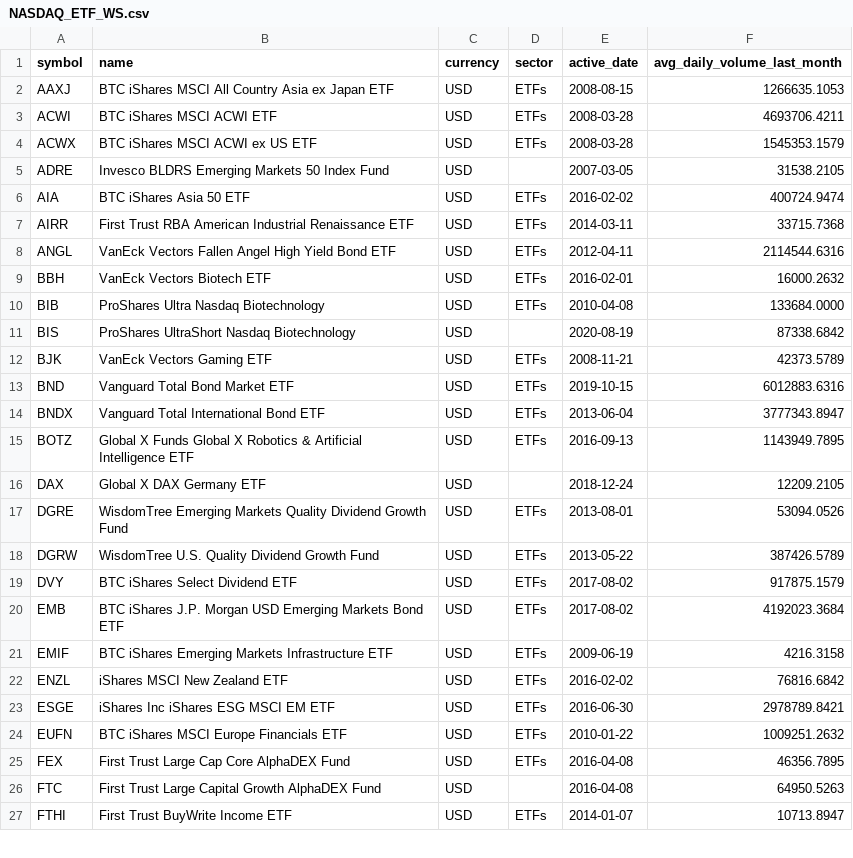
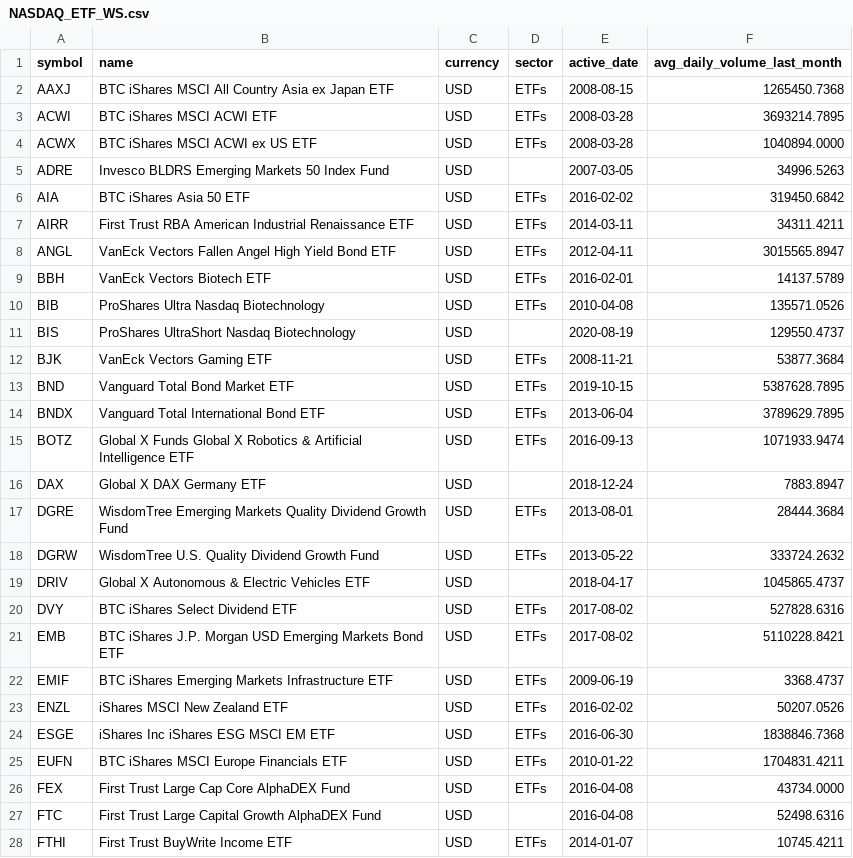
Before and after one commit to Faidh-Wealth/WS-Trade-Info, a CSV file: etf_info/NASDAQ_ETF_WS.csv, drawn as a sheet; only a part is shown; the diff covers the shown part only.

```diff
--- a/etf_info/NASDAQ_ETF_WS.csv
+++ b/etf_info/NASDAQ_ETF_WS.csv
@@ -1,27 +1,28 @@
 symbol,name,currency,sector,active_date,avg_daily_volume_last_month
-AAXJ,BTC iShares MSCI All Country Asia ex Japan ETF,USD,ETFs,2008-08-15,1266635.1053
-ACWI,BTC iShares MSCI ACWI ETF,USD,ETFs,2008-03-28,4693706.4211
-ACWX,BTC iShares MSCI ACWI ex US ETF,USD,ETFs,2008-03-28,1545353.1579
-ADRE,Invesco BLDRS Emerging Markets 50  Index Fund,USD,,2007-03-05,31538.2105
-AIA,BTC iShares Asia 50 ETF,USD,ETFs,2016-02-02,400724.9474
-AIRR,First Trust RBA American Industrial Renaissance ETF,USD,ETFs,2014-03-11,33715.7368
-ANGL,VanEck Vectors Fallen Angel High Yield Bond ETF,USD,ETFs,2012-04-11,2114544.6316
-BBH,VanEck Vectors Biotech ETF,USD,ETFs,2016-02-01,16000.2632
-BIB,ProShares Ultra Nasdaq Biotechnology,USD,ETFs,2010-04-08,133684.0000
-BIS,ProShares UltraShort Nasdaq Biotechnology,USD,,2020-08-19,87338.6842
-BJK,VanEck Vectors Gaming ETF,USD,ETFs,2008-11-21,42373.5789
-BND,Vanguard Total Bond Market ETF,USD,ETFs,2019-10-15,6012883.6316
-BNDX,Vanguard Total International Bond ETF,USD,ETFs,2013-06-04,3777343.8947
-BOTZ,Global X Funds Global X Robotics & Artificial Intelligence ETF,USD,ETFs,2016-09-13,1143949.7895
-DAX,Global X DAX Germany ETF,USD,,2018-12-24,12209.2105
-DGRE,WisdomTree Emerging Markets Quality Dividend Growth Fund,USD,ETFs,2013-08-01,53094.0526
-DGRW,WisdomTree U.S. Quality Dividend Growth Fund,USD,ETFs,2013-05-22,387426.5789
-DVY,BTC iShares Select Dividend ETF,USD,ETFs,2017-08-02,917875.1579
-EMB,BTC iShares J.P. Morgan USD Emerging Markets Bond ETF,USD,ETFs,2017-08-02,4192023.3684
-EMIF,BTC iShares Emerging Markets Infrastructure ETF,USD,ETFs,2009-06-19,4216.3158
-ENZL,iShares MSCI New Zealand ETF,USD,ETFs,2016-02-02,76816.6842
-ESGE,iShares Inc iShares ESG MSCI EM ETF,USD,ETFs,2016-06-30,2978789.8421
-EUFN,BTC iShares MSCI Europe Financials ETF,USD,ETFs,2010-01-22,1009251.2632
-FEX,First Trust Large Cap Core AlphaDEX Fund,USD,ETFs,2016-04-08,46356.7895
-FTC,First Trust Large Capital Growth AlphaDEX Fund,USD,,2016-04-08,64950.5263
-FTHI,First Trust BuyWrite Income ETF,USD,ETFs,2014-01-07,10713.8947
+AAXJ,BTC iShares MSCI All Country Asia ex Japan ETF,USD,ETFs,2008-08-15,1265450.7368
+ACWI,BTC iShares MSCI ACWI ETF,USD,ETFs,2008-03-28,3693214.7895
+ACWX,BTC iShares MSCI ACWI ex US ETF,USD,ETFs,2008-03-28,1040894.0000
+ADRE,Invesco BLDRS Emerging Markets 50  Index Fund,USD,,2007-03-05,34996.5263
+AIA,BTC iShares Asia 50 ETF,USD,ETFs,2016-02-02,319450.6842
+AIRR,First Trust RBA American Industrial Renaissance ETF,USD,ETFs,2014-03-11,34311.4211
+ANGL,VanEck Vectors Fallen Angel High Yield Bond ETF,USD,ETFs,2012-04-11,3015565.8947
+BBH,VanEck Vectors Biotech ETF,USD,ETFs,2016-02-01,14137.5789
+BIB,ProShares Ultra Nasdaq Biotechnology,USD,ETFs,2010-04-08,135571.0526
+BIS,ProShares UltraShort Nasdaq Biotechnology,USD,,2020-08-19,129550.4737
+BJK,VanEck Vectors Gaming ETF,USD,ETFs,2008-11-21,53877.3684
+BND,Vanguard Total Bond Market ETF,USD,ETFs,2019-10-15,5387628.7895
+BNDX,Vanguard Total International Bond ETF,USD,ETFs,2013-06-04,3789629.7895
+BOTZ,Global X Funds Global X Robotics & Artificial Intelligence ETF,USD,ETFs,2016-09-13,1071933.9474
+DAX,Global X DAX Germany ETF,USD,,2018-12-24,7883.8947
+DGRE,WisdomTree Emerging Markets Quality Dividend Growth Fund,USD,ETFs,2013-08-01,28444.3684
+DGRW,WisdomTree U.S. Quality Dividend Growth Fund,USD,ETFs,2013-05-22,333724.2632
+DRIV,Global X Autonomous & Electric Vehicles ETF,USD,,2018-04-17,1045865.4737
+DVY,BTC iShares Select Dividend ETF,USD,ETFs,2017-08-02,527828.6316
+EMB,BTC iShares J.P. Morgan USD Emerging Markets Bond ETF,USD,ETFs,2017-08-02,5110228.8421
+EMIF,BTC iShares Emerging Markets Infrastructure ETF,USD,ETFs,2009-06-19,3368.4737
+ENZL,iShares MSCI New Zealand ETF,USD,ETFs,2016-02-02,50207.0526
+ESGE,iShares Inc iShares ESG MSCI EM ETF,USD,ETFs,2016-06-30,1838846.7368
+EUFN,BTC iShares MSCI Europe Financials ETF,USD,ETFs,2010-01-22,1704831.4211
+FEX,First Trust Large Cap Core AlphaDEX Fund,USD,ETFs,2016-04-08,43734.0000
+FTC,First Trust Large Capital Growth AlphaDEX Fund,USD,,2016-04-08,52498.6316
+FTHI,First Trust BuyWrite Income ETF,USD,ETFs,2014-01-07,10745.4211
```
Also changed, not shown: 1 added row and 80 edited cells elsewhere in this file, etf_info/CA_ETF_WS.csv, etf_info/NYSE_ETF_WS.csv, 3 other files.
